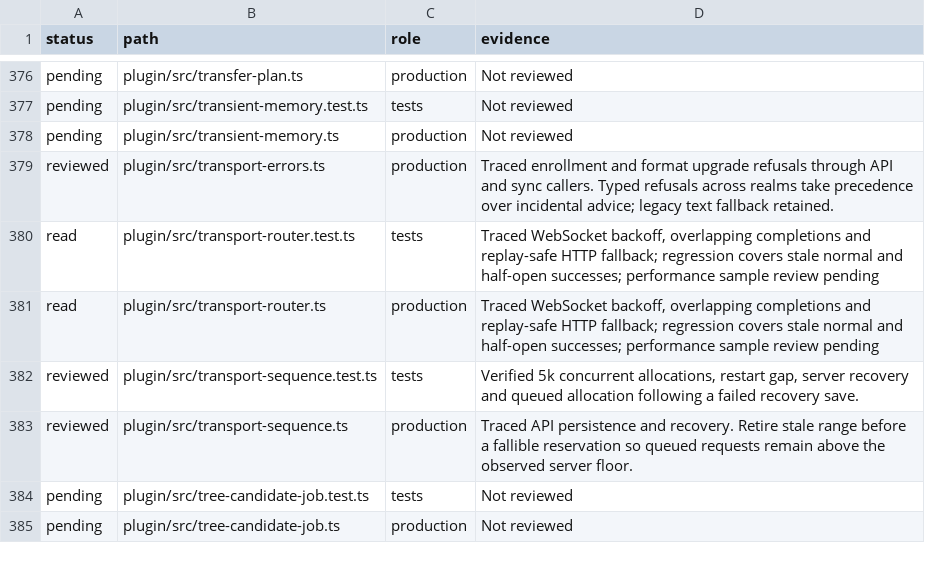
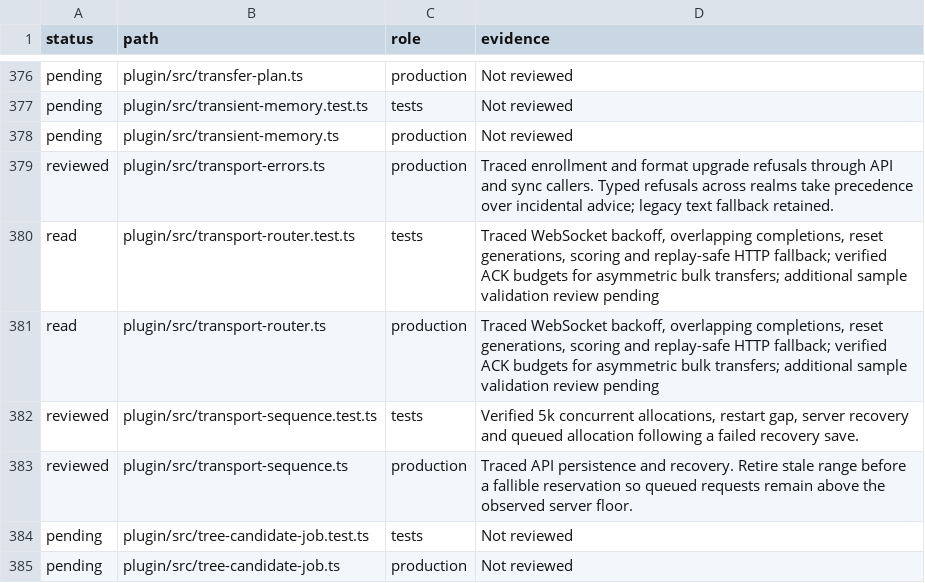
Before and after one commit to Savemech/obsetync, a TSV file: docs/1.13-module-audit.tsv, drawn as a sheet; only a part is shown, gaps mark what is left out.

Commit message:
fix: account for bulk response size in WebSocket deadlines

```diff
--- a/docs/1.13-module-audit.tsv
+++ b/docs/1.13-module-audit.tsv
@@ -379,4 +379,4 @@ pending	plugin/src/transient-memory.ts	production	Not reviewed
 reviewed	plugin/src/transport-errors.ts	production	Traced enrollment and format upgrade refusals through API and sync callers. Typed refusals across realms take precedence over incidental advice; legacy text fallback retained.
-read	plugin/src/transport-router.test.ts	tests	Traced WebSocket backoff, overlapping completions and replay-safe HTTP fallback; regression covers stale normal and half-open successes; performance sample review pending
-read	plugin/src/transport-router.ts	production	Traced WebSocket backoff, overlapping completions and replay-safe HTTP fallback; regression covers stale normal and half-open successes; performance sample review pending
+read	plugin/src/transport-router.test.ts	tests	Traced WebSocket backoff, overlapping completions, reset generations, scoring and replay-safe HTTP fallback; verified ACK budgets for asymmetric bulk transfers; additional sample validation review pending
+read	plugin/src/transport-router.ts	production	Traced WebSocket backoff, overlapping completions, reset generations, scoring and replay-safe HTTP fallback; verified ACK budgets for asymmetric bulk transfers; additional sample validation review pending
 reviewed	plugin/src/transport-sequence.test.ts	tests	Verified 5k concurrent allocations, restart gap, server recovery and queued allocation following a failed recovery save.
```
Also changed, not shown: 2 other files.
